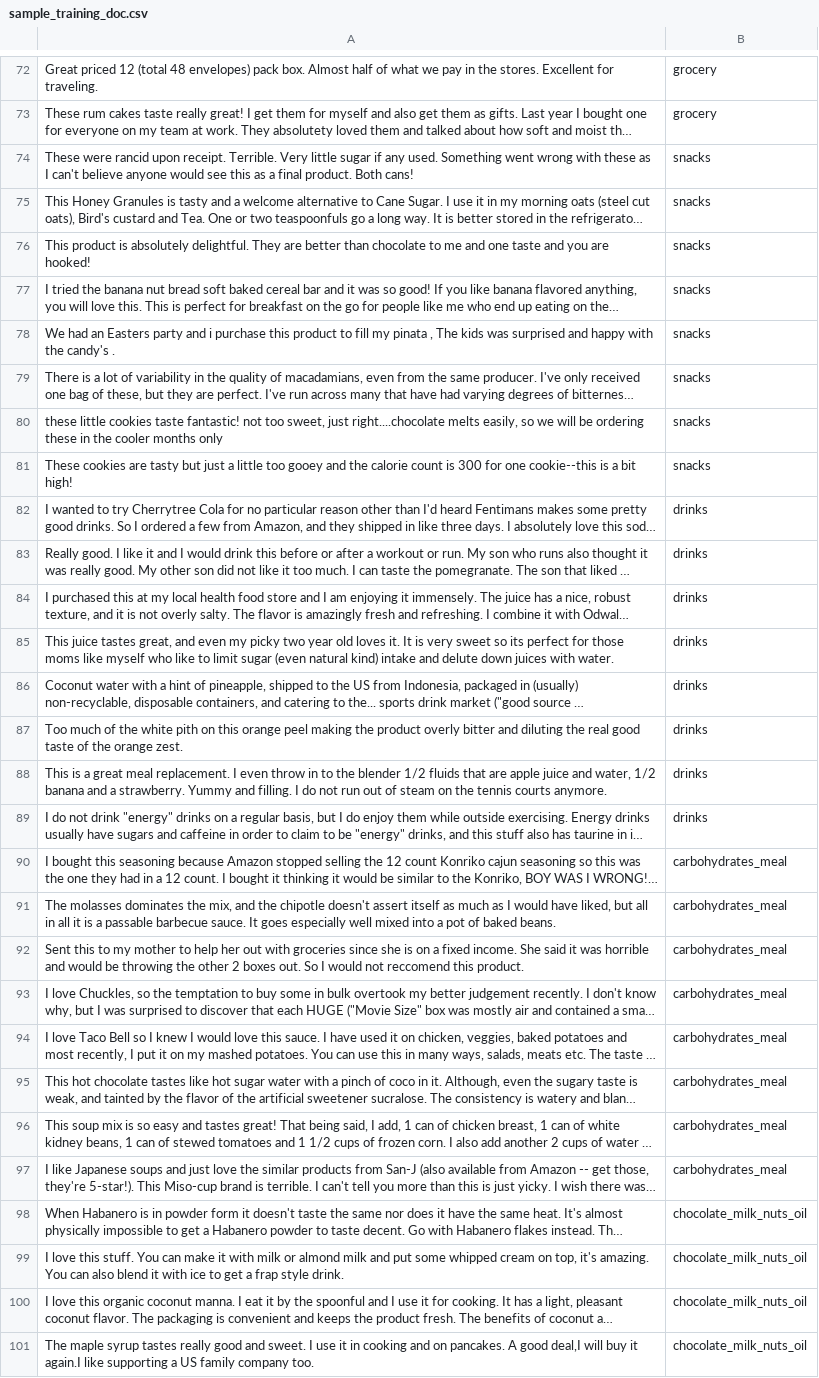
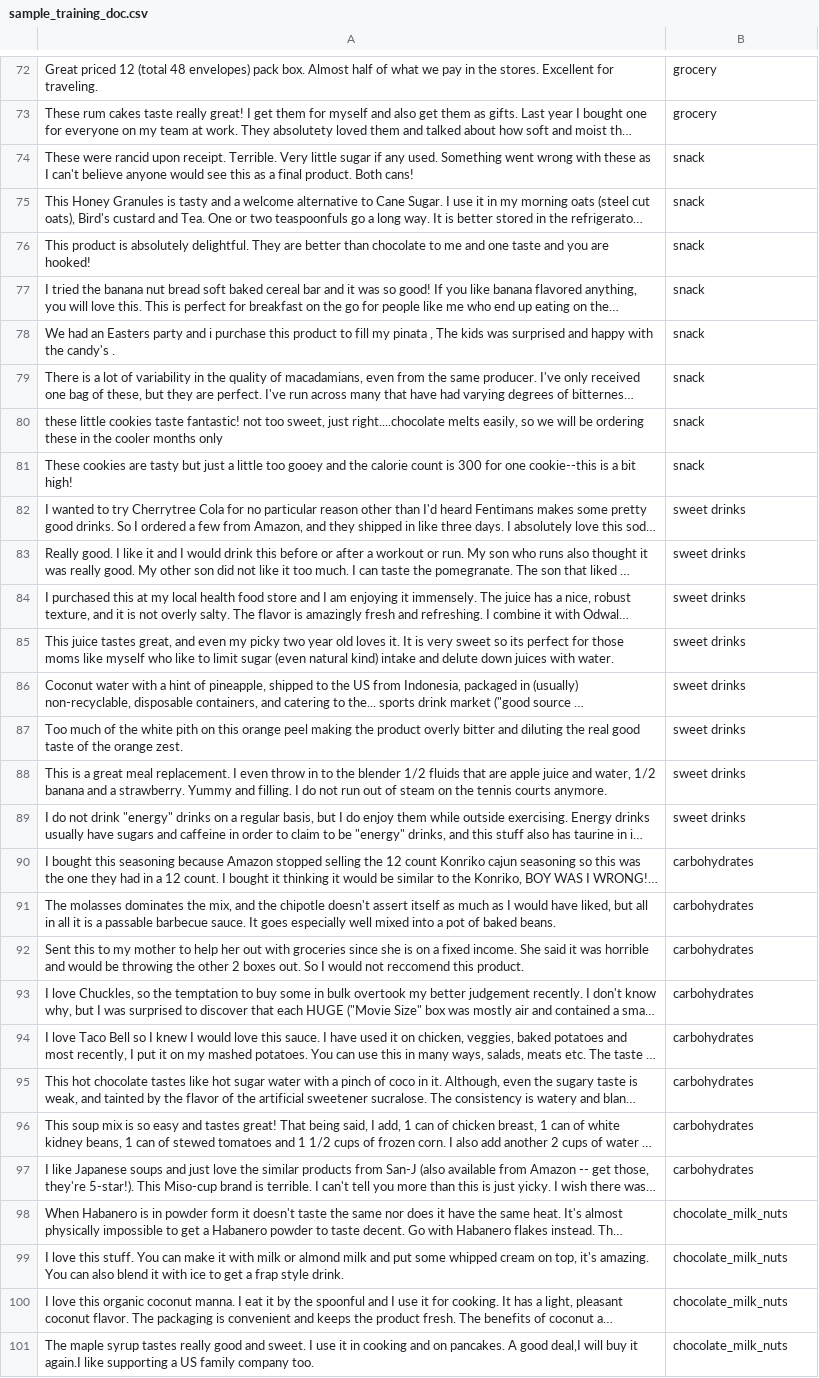
Before and after one commit to JiaJun98/DSA4263_DSApes, a CSV file: topic_modelling/non_bert/train_output/model_1/sample_training_doc.csv, drawn as a sheet; only a part is shown, gaps mark what is left out; long unchanged cells end in …; the diff covers the shown part only; the diff names each change by its address in the sheet, - before the commit and + after, or states it on an @@ line.

```diff
--- a/topic_modelling/non_bert/train_output/model_1/sample_training_doc.csv
+++ b/topic_modelling/non_bert/train_output/model_1/sample_training_doc.csv
-B74:B81: snacks
+B74:B81: snack
-B82:B89: drinks
+B82:B89: sweet drinks
-B90:B97: carbohydrates_meal
+B90:B97: carbohydrates
-B98:B101: chocolate_milk_nuts_oil
+B98:B101: chocolate_milk_nuts
```
Also changed, not shown: 20 edited cells elsewhere in this file, topic_modelling/non_bert/test_output/model_1/full_labelled_test_dataset.csv, topic_modelling/non_bert/test_output/model_1/test_sample_labels.csv, 28 other files.
